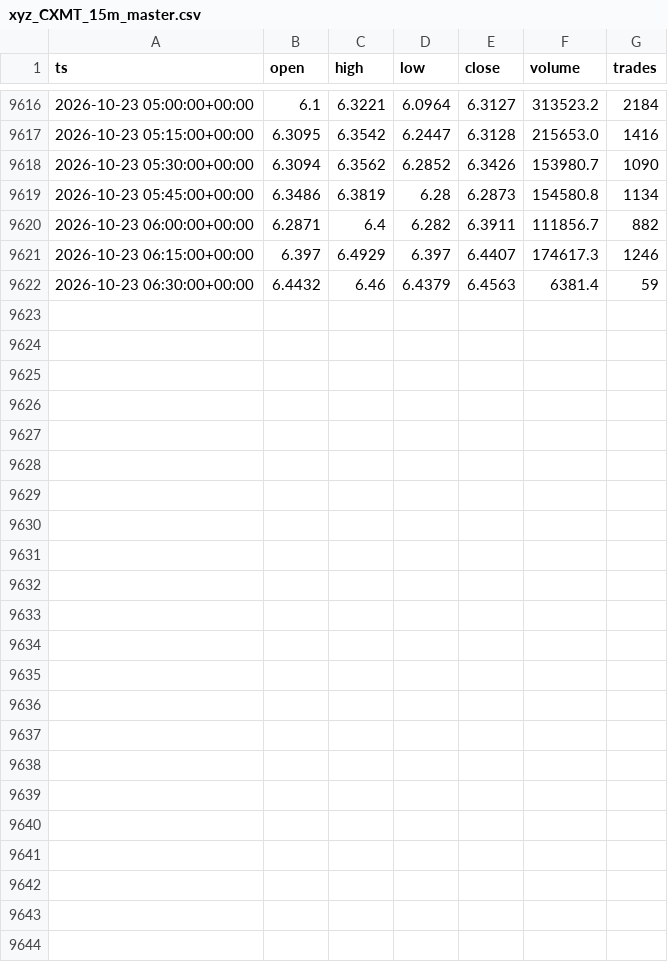
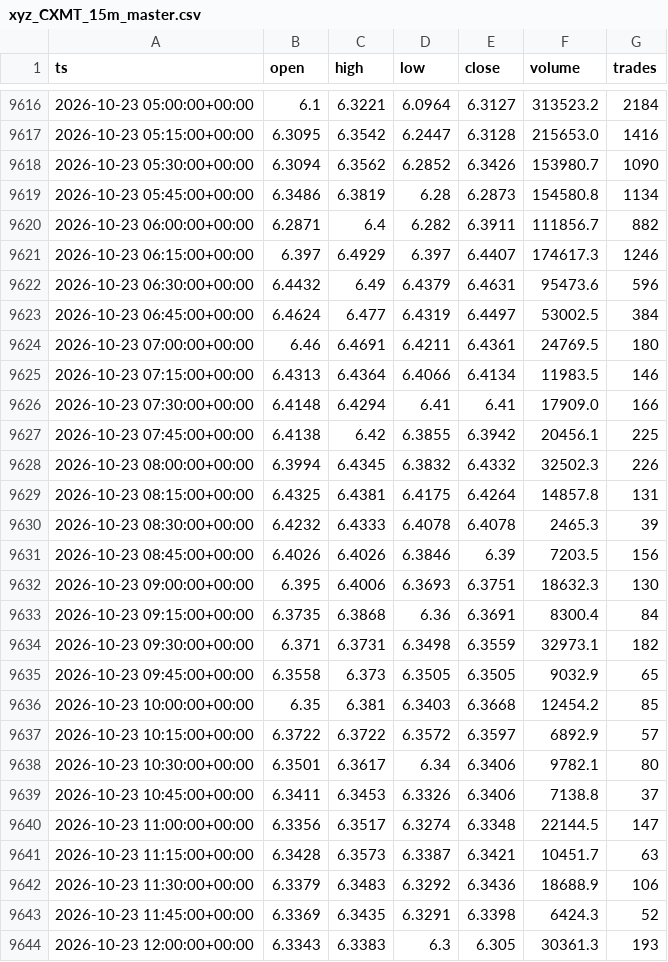
Before and after one commit to marsierz-ui/CXMT_data, a CSV file: out/xyz_CXMT_15m_master.csv, drawn as a sheet; only a part is shown, gaps mark what is left out.

```diff
--- a/out/xyz_CXMT_15m_master.csv
+++ b/out/xyz_CXMT_15m_master.csv
@@ -9621,2 +9621,24 @@ ts,open,high,low,close,volume,trades
 2026-10-23 06:15:00+00:00,6.397,6.4929,6.397,6.4407,174617.3,1246
-2026-10-23 06:30:00+00:00,6.4432,6.46,6.4379,6.4563,6381.4,59
+2026-10-23 06:30:00+00:00,6.4432,6.49,6.4379,6.4631,95473.6,596
+2026-10-23 06:45:00+00:00,6.4624,6.477,6.4319,6.4497,53002.5,384
+2026-10-23 07:00:00+00:00,6.46,6.4691,6.4211,6.4361,24769.5,180
+2026-10-23 07:15:00+00:00,6.4313,6.4364,6.4066,6.4134,11983.5,146
+2026-10-23 07:30:00+00:00,6.4148,6.4294,6.41,6.41,17909.0,166
+2026-10-23 07:45:00+00:00,6.4138,6.42,6.3855,6.3942,20456.1,225
+2026-10-23 08:00:00+00:00,6.3994,6.4345,6.3832,6.4332,32502.3,226
+2026-10-23 08:15:00+00:00,6.4325,6.4381,6.4175,6.4264,14857.8,131
+2026-10-23 08:30:00+00:00,6.4232,6.4333,6.4078,6.4078,2465.3,39
+2026-10-23 08:45:00+00:00,6.4026,6.4026,6.3846,6.39,7203.5,156
+2026-10-23 09:00:00+00:00,6.395,6.4006,6.3693,6.3751,18632.3,130
+2026-10-23 09:15:00+00:00,6.3735,6.3868,6.36,6.3691,8300.4,84
+2026-10-23 09:30:00+00:00,6.371,6.3731,6.3498,6.3559,32973.1,182
+2026-10-23 09:45:00+00:00,6.3558,6.373,6.3505,6.3505,9032.9,65
+2026-10-23 10:00:00+00:00,6.35,6.381,6.3403,6.3668,12454.2,85
+2026-10-23 10:15:00+00:00,6.3722,6.3722,6.3572,6.3597,6892.9,57
+2026-10-23 10:30:00+00:00,6.3501,6.3617,6.34,6.3406,9782.1,80
+2026-10-23 10:45:00+00:00,6.3411,6.3453,6.3326,6.3406,7138.8,37
+2026-10-23 11:00:00+00:00,6.3356,6.3517,6.3274,6.3348,22144.5,147
+2026-10-23 11:15:00+00:00,6.3428,6.3573,6.3387,6.3421,10451.7,63
+2026-10-23 11:30:00+00:00,6.3379,6.3483,6.3292,6.3436,18688.9,106
+2026-10-23 11:45:00+00:00,6.3369,6.3435,6.3291,6.3398,6424.3,52
+2026-10-23 12:00:00+00:00,6.3343,6.3383,6.3,6.305,30361.3,193
```
Also changed, not shown: out/xyz_CXMT_1d_master.csv, out/xyz_CXMT_1h_master.csv, 3 other files.
